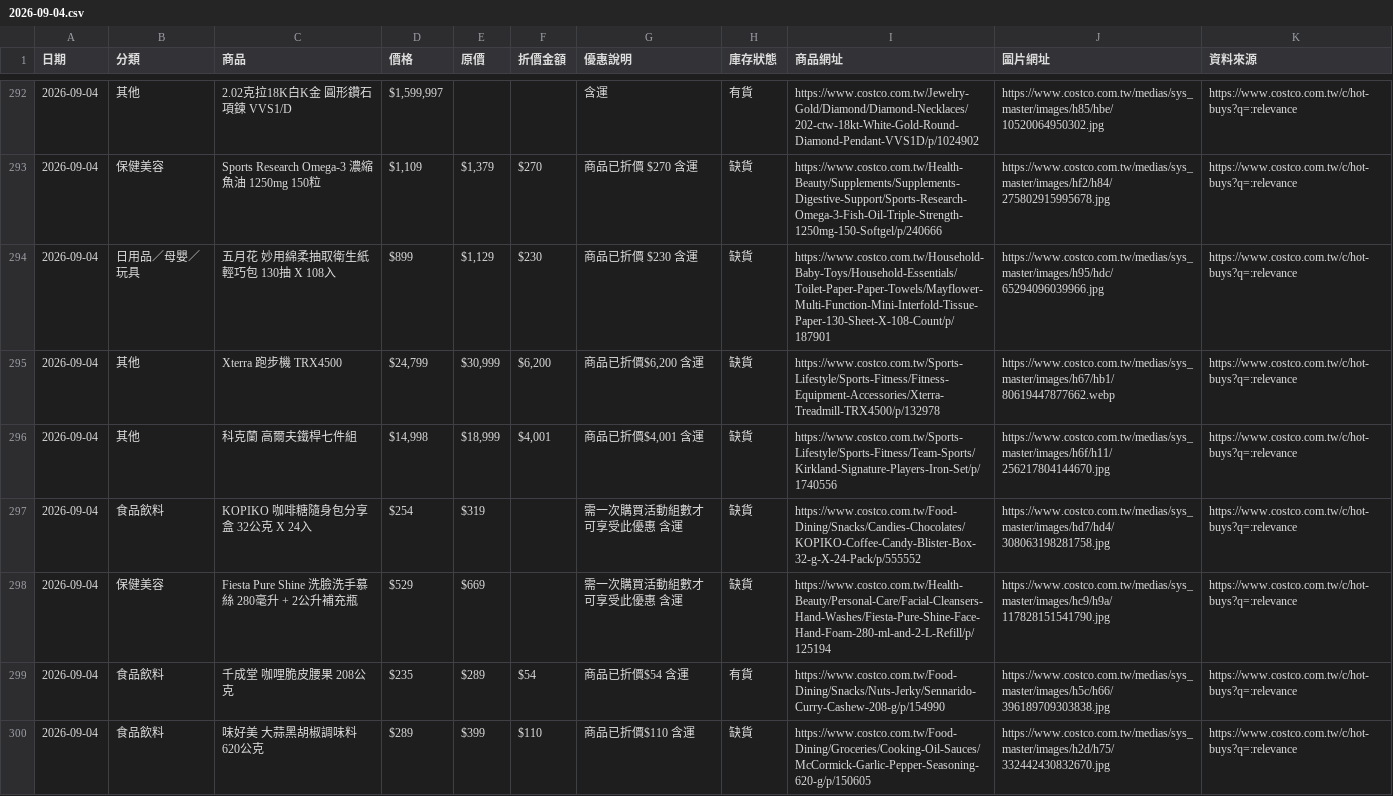
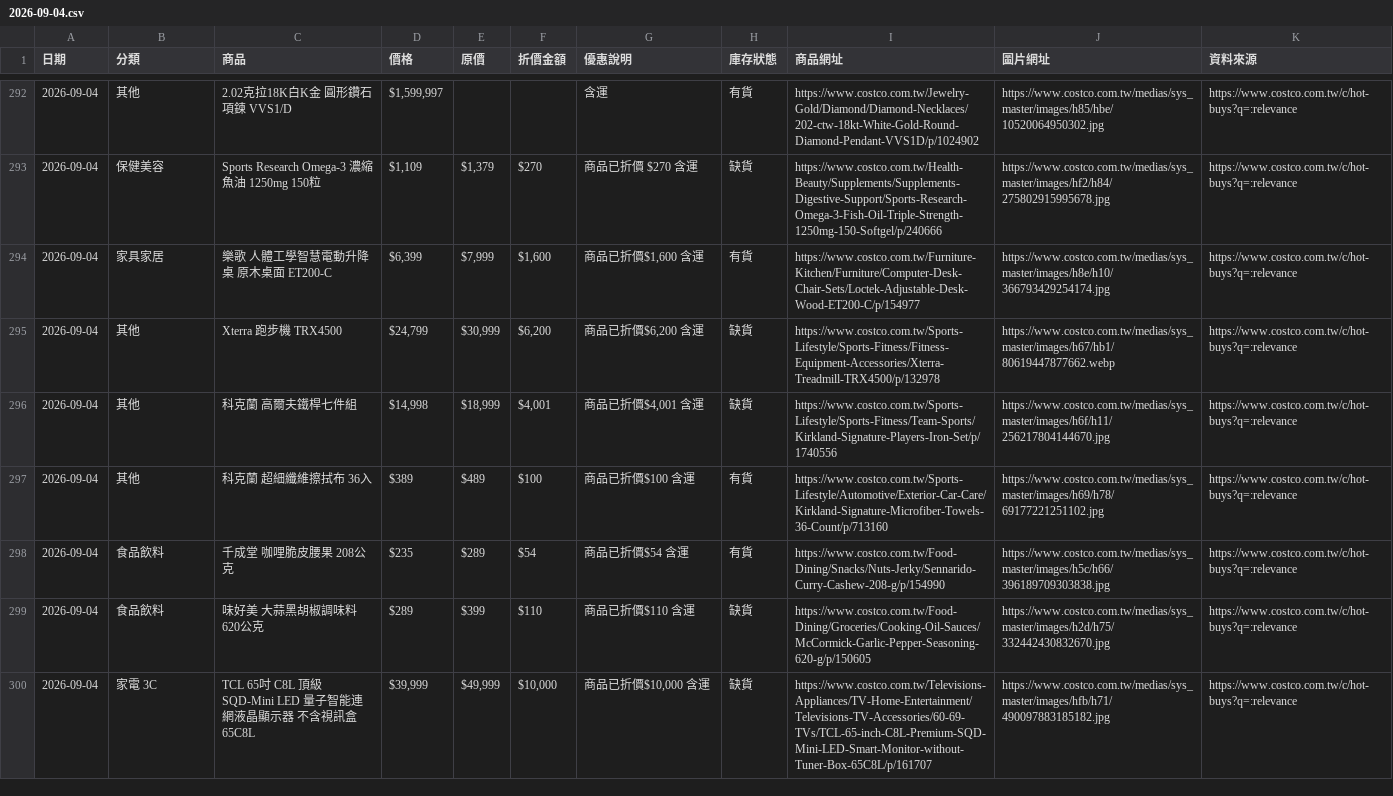
Before and after one commit to da199919-ux/costco-daily-deals, a CSV file: output/history/2026-09-04.csv, drawn as a sheet; only a part is shown, gaps mark what is left out; the shorter side is filled out with more unchanged rows; the diff covers the shown part only.

```diff
--- a/output/history/2026-09-04.csv
+++ b/output/history/2026-09-04.csv
@@ -293,7 +293,6 @@
 2026-09-04,保健美容,Sports Research Omega-3 濃縮魚油 1250mg 150粒,"$1,109","$1,379",$270,商品已折價 $270 含運,缺貨,https://www.costco.com.tw/Health-Beauty/Supplements/Supplements-Digestive-Support/Sports-Research-Omega-3-Fish-Oil-Triple-Strength-1250mg-150-Softgel/p/240666,https://www.costco.com.tw/medias/sys_master/images/hf2/h84/275802915995678.jpg,https://www.costco.com.tw/c/hot-buys?q=:relevance
-2026-09-04,日用品／母嬰／玩具,五月花 妙用綿柔抽取衛生紙 輕巧包 130抽 X 108入,$899,"$1,129",$230,商品已折價 $230 含運,缺貨,https://www.costco.com.tw/Household-Baby-Toys/Household-Essentials/Toilet-Paper-Paper-Towels/Mayflower-Multi-Function-Mini-Interfold-Tissue-Paper-130-Sheet-X-108-Count/p/187901,https://www.costco.com.tw/medias/sys_master/images/h95/hdc/65294096039966.jpg,https://www.costco.com.tw/c/hot-buys?q=:relevance
+2026-09-04,家具家居,樂歌 人體工學智慧電動升降桌 原木桌面 ET200-C,"$6,399","$7,999","$1,600","商品已折價$1,600 含運",有貨,https://www.costco.com.tw/Furniture-Kitchen/Furniture/Computer-Desk-Chair-Sets/Loctek-Adjustable-Desk-Wood-ET200-C/p/154977,https://www.costco.com.tw/medias/sys_master/images/h8e/h10/366793429254174.jpg,https://www.costco.com.tw/c/hot-buys?q=:relevance
 2026-09-04,其他,Xterra 跑步機 TRX4500,"$24,799","$30,999","$6,200","商品已折價$6,200 含運",缺貨,https://www.costco.com.tw/Sports-Lifestyle/Sports-Fitness/Fitness-Equipment-Accessories/Xterra-Treadmill-TRX4500/p/132978,https://www.costco.com.tw/medias/sys_master/images/h67/hb1/80619447877662.webp,https://www.costco.com.tw/c/hot-buys?q=:relevance
 2026-09-04,其他,科克蘭 高爾夫鐵桿七件組,"$14,998","$18,999","$4,001","商品已折價$4,001 含運",缺貨,https://www.costco.com.tw/Sports-Lifestyle/Sports-Fitness/Team-Sports/Kirkland-Signature-Players-Iron-Set/p/1740556,https://www.costco.com.tw/medias/sys_master/images/h6f/h11/256217804144670.jpg,https://www.costco.com.tw/c/hot-buys?q=:relevance
-2026-09-04,食品飲料,KOPIKO 咖啡糖隨身包分享盒 32公克 X 24入,$254,$319,,需一次購買活動組數才可享受此優惠 含運,缺貨,https://www.costco.com.tw/Food-Dining/Snacks/Candies-Chocolates/KOPIKO-Coffee-Candy-Blister-Box-32-g-X-24-Pack/p/555552,https://www.costco.com.tw/medias/sys_master/images/hd7/hd4/308063198281758.jpg,https://www.costco.com.tw/c/hot-buys?q=:relevance
-2026-09-04,保健美容,Fiesta Pure Shine 洗臉洗手慕絲 280毫升 + 2公升補充瓶,$529,$669,,需一次購買活動組數才可享受此優惠 含運,缺貨,https://www.costco.com.tw/Health-Beauty/Personal-Care/Facial-Cleansers-Hand-Washes/Fiesta-Pure-Shine-Face-Hand-Foam-280-ml-and-2-L-Refill/p/125194,https://www.costco.com.tw/medias/sys_master/images/hc9/h9a/117828151541790.jpg,https://www.costco.com.tw/c/hot-buys?q=:relevance
+2026-09-04,其他,科克蘭 超細纖維擦拭布 36入,$389,$489,$100,商品已折價$100 含運,有貨,https://www.costco.com.tw/Sports-Lifestyle/Automotive/Exterior-Car-Care/Kirkland-Signature-Microfiber-Towels-36-Count/p/713160,https://www.costco.com.tw/medias/sys_master/images/h69/h78/69177221251102.jpg,https://www.costco.com.tw/c/hot-buys?q=:relevance
 2026-09-04,食品飲料,千成堂 咖哩脆皮腰果 208公克,$235,$289,$54,商品已折價$54 含運,有貨,https://www.costco.com.tw/Food-Dining/Snacks/Nuts-Jerky/Sennarido-Curry-Cashew-208-g/p/154990,https://www.costco.com.tw/medias/sys_master/images/h5c/h66/396189709303838.jpg,https://www.costco.com.tw/c/hot-buys?q=:relevance
```
Also changed, not shown: 3 added rows, 4 removed rows, 1 moved row and 28 edited cells elsewhere in this file, output/latest.csv, 4 other files.
